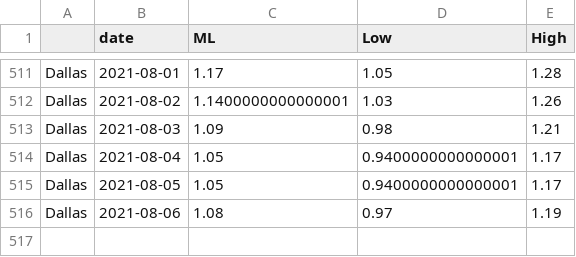
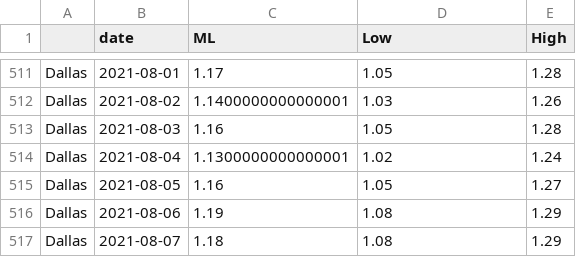
Before and after one commit to mlgupta/covid-19-tracker, a CSV file: rt_tx.csv, drawn as a sheet; only a part is shown, gaps mark what is left out.

```diff
--- a/rt_tx.csv
+++ b/rt_tx.csv
@@ -512,5 +512,6 @@ Dallas,2021-08-01,1.17,1.05,1.28
 Dallas,2021-08-02,1.1400000000000001,1.03,1.26
-Dallas,2021-08-03,1.09,0.98,1.21
-Dallas,2021-08-04,1.05,0.9400000000000001,1.17
-Dallas,2021-08-05,1.05,0.9400000000000001,1.17
-Dallas,2021-08-06,1.08,0.97,1.19
+Dallas,2021-08-03,1.16,1.05,1.28
+Dallas,2021-08-04,1.1300000000000001,1.02,1.24
+Dallas,2021-08-05,1.16,1.05,1.27
+Dallas,2021-08-06,1.19,1.08,1.29
+Dallas,2021-08-07,1.18,1.08,1.29
```
Also changed, not shown: 1 other file.
